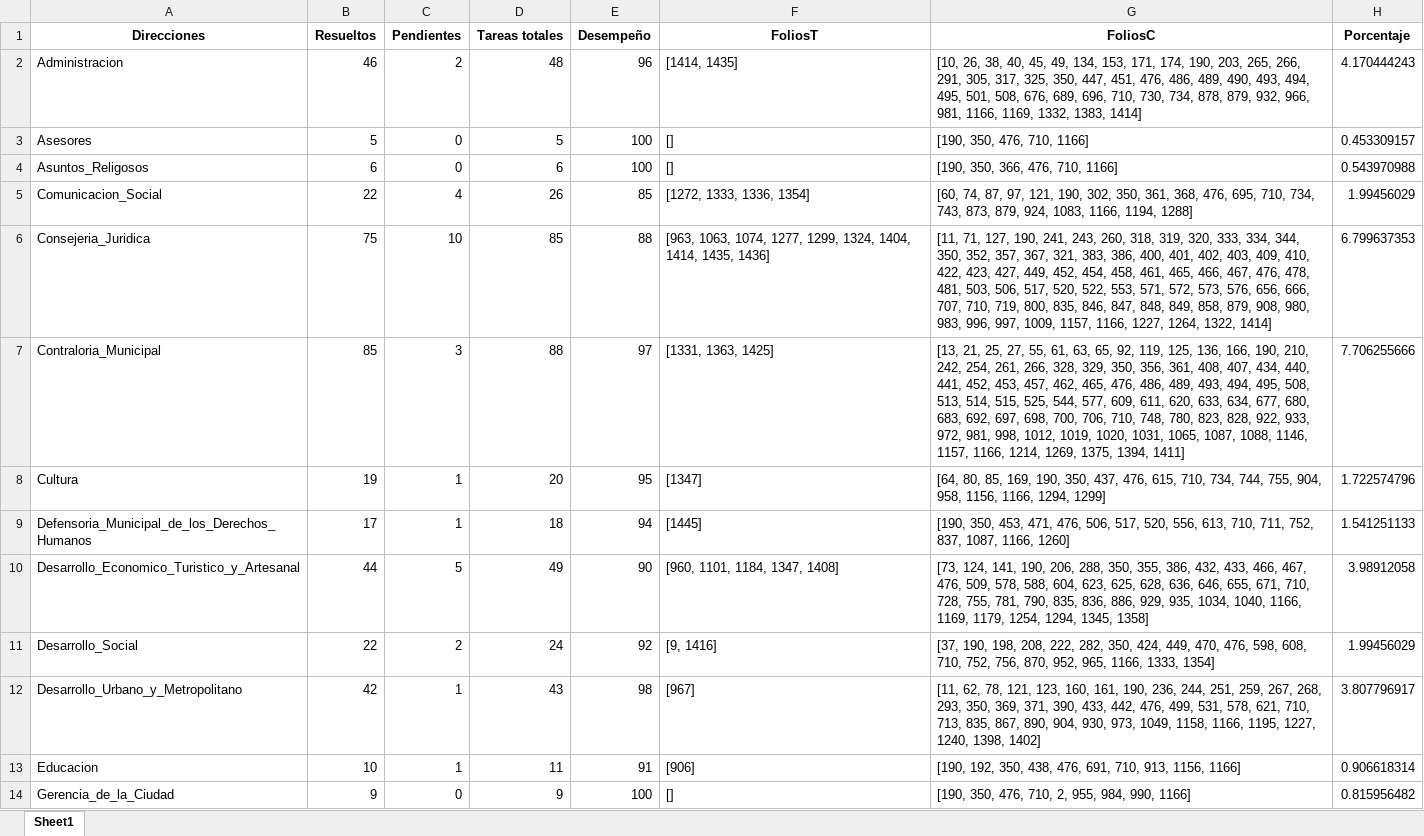
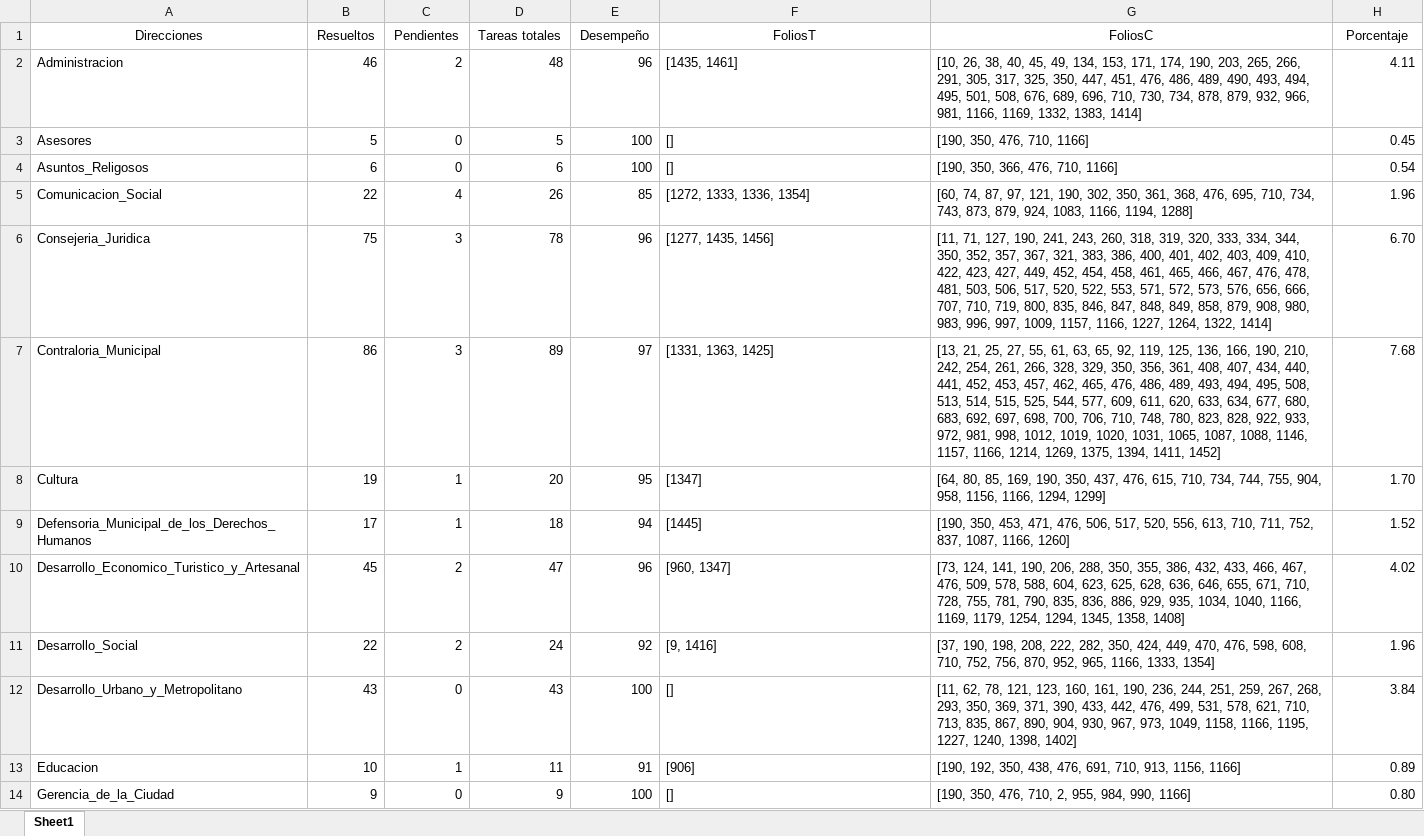
Before and after one commit to DimitryGarces/President-Cliente, an Excel workbook: py/Direcc.xlsx, sheet Sheet1, drawn as a sheet; only a part is shown; values as stored, in another font and other column widths than the file's, no borders; the diff covers the shown part only; the diff names each change by its address in the sheet, - before the commit and + after, or states it on an @@ line.

```diff
--- a/py/Direcc.xlsx (sheet Sheet1)
+++ b/py/Direcc.xlsx (sheet Sheet1)
-A1:H1 bold: on
+A1:H1 bold: off
-F2 (FoliosT): [1414, 1435]
+F2 (FoliosT): [1435, 1461]
-H2 (Porcentaje): 4.170444243
+H2 (Porcentaje): 4.11
-H3 (Porcentaje): 0.453309157
+H3 (Porcentaje): 0.45
-H4 (Porcentaje): 0.543970988
+H4 (Porcentaje): 0.54
-H5 (Porcentaje): 1.99456029
+H5 (Porcentaje): 1.96
-C6 (Pendientes): 10
+C6 (Pendientes): 3
-D6 (Tareas totales): 85
+D6 (Tareas totales): 78
-E6 (Desempeño): 88
+E6 (Desempeño): 96
-F6 (FoliosT): [963, 1063, 1074, 1277, 1299, 1324, 1404, 1414, 1435, 1436]
+F6 (FoliosT): [1277, 1435, 1456]
-H6 (Porcentaje): 6.799637353
+H6 (Porcentaje): 6.70
-B7 (Resueltos): 85
+B7 (Resueltos): 86
-D7 (Tareas totales): 88
+D7 (Tareas totales): 89
-G7 (FoliosC): …1375, 1394, 1411]
+G7 (FoliosC): …1375, 1394, 1411, 1452]
-H7 (Porcentaje): 7.706255666
+H7 (Porcentaje): 7.68
-H8 (Porcentaje): 1.722574796
+H8 (Porcentaje): 1.70
-H9 (Porcentaje): 1.541251133
+H9 (Porcentaje): 1.52
-B10 (Resueltos): 44
+B10 (Resueltos): 45
-C10 (Pendientes): 5
+C10 (Pendientes): 2
-D10 (Tareas totales): 49
+D10 (Tareas totales): 47
-E10 (Desempeño): 90
+E10 (Desempeño): 96
-F10 (FoliosT): [960, 1101, 1184, 1347, 1408]
+F10 (FoliosT): [960, 1347]
-G10 (FoliosC): …1294, 1345, 1358]
+G10 (FoliosC): …1294, 1345, 1358, 1408]
-H10 (Porcentaje): 3.98912058
+H10 (Porcentaje): 4.02
-H11 (Porcentaje): 1.99456029
+H11 (Porcentaje): 1.96
-B12 (Resueltos): 42
+B12 (Resueltos): 43
-C12 (Pendientes): 1
+C12 (Pendientes): 0
-E12 (Desempeño): 98
+E12 (Desempeño): 100
-F12 (FoliosT): [967]
+F12 (FoliosT): []
-G12 (FoliosC): …904, 930, 973, 1049,…
+G12 (FoliosC): …904, 930, 967, 973, 1049,…
-H12 (Porcentaje): 3.807796917
+H12 (Porcentaje): 3.84
-H13 (Porcentaje): 0.906618314
+H13 (Porcentaje): 0.89
-H14 (Porcentaje): 0.815956482
+H14 (Porcentaje): 0.80
```
Also changed, not shown: 48 edited cells elsewhere in this sheet, py/Junio.xlsx, 4 other files.
